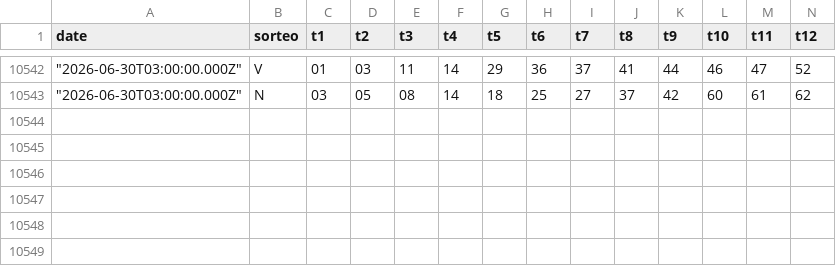
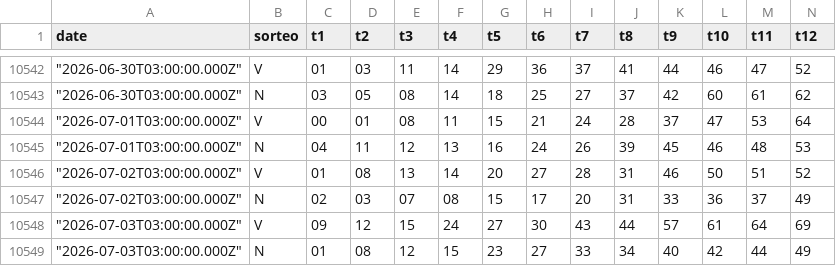
Before and after one commit to ysalas26/lotery33-tombola, a CSV file: tombolas.csv, drawn as a sheet; only a part is shown, gaps mark what is left out; rows hold the shown columns only; the diff names each change by its address in the sheet, - before the commit and + after, or states it on an @@ line.

Commit message:
Add new lottery draw entries for July 2026 in tombolas.csv

```diff
--- a/tombolas.csv
+++ b/tombolas.csv
+row 10544: "2026-07-01T03:00:00.000Z" | V | 00 | 01 | 08 | 11 | 15 | 21 | 24 | 28 | 37 | 47 | 53 | 64
+row 10545: "2026-07-01T03:00:00.000Z" | N | 04 | 11 | 12 | 13 | 16 | 24 | 26 | 39 | 45 | 46 | 48 | 53
+row 10546: "2026-07-02T03:00:00.000Z" | V | 01 | 08 | 13 | 14 | 20 | 27 | 28 | 31 | 46 | 50 | 51 | 52
+row 10547: "2026-07-02T03:00:00.000Z" | N | 02 | 03 | 07 | 08 | 15 | 17 | 20 | 31 | 33 | 36 | 37 | 49
+row 10548: "2026-07-03T03:00:00.000Z" | V | 09 | 12 | 15 | 24 | 27 | 30 | 43 | 44 | 57 | 61 | 64 | 69
+row 10549: "2026-07-03T03:00:00.000Z" | N | 01 | 08 | 12 | 15 | 23 | 27 | 33 | 34 | 40 | 42 | 44 | 49
```
Also changed, not shown: 5 other files.
